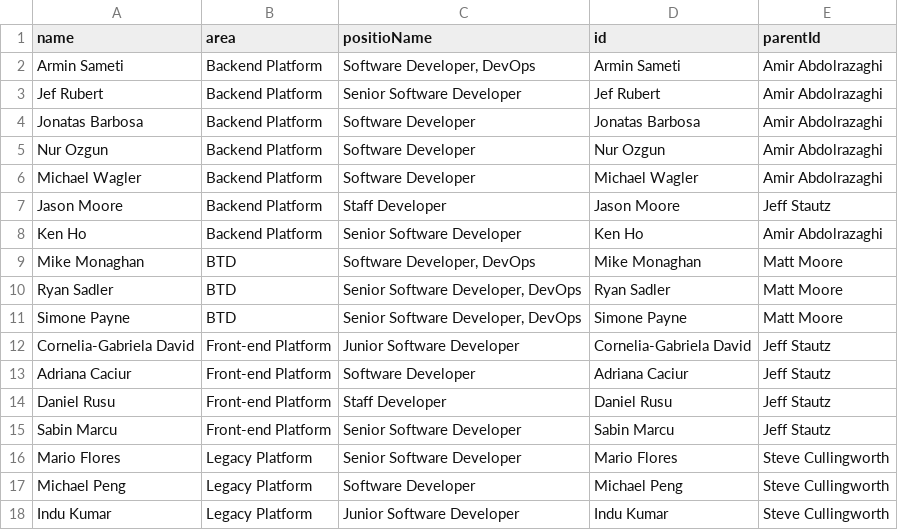
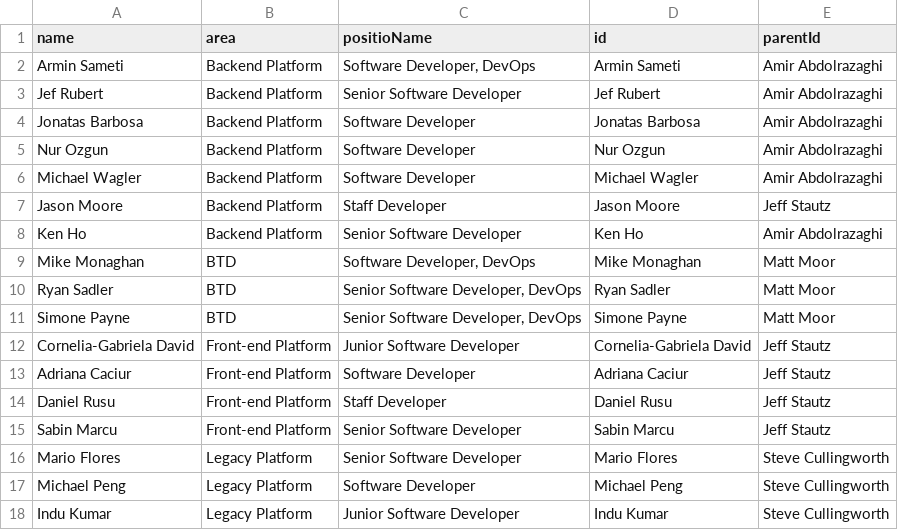
Before and after one commit to lleiguo/gscript, a CSV file: planning/pod.csv, drawn as a sheet; only a part is shown.

Commit message:
add org chart

```diff
--- a/planning/pod.csv
+++ b/planning/pod.csv
@@ -8,5 +8,5 @@ Jason Moore,Backend Platform,Staff Developer,Jason Moore,Jeff Stautz
 Ken Ho,Backend Platform,Senior Software Developer,Ken Ho,Amir Abdolrazaghi
-Mike Monaghan,BTD,"Software Developer, DevOps",Mike Monaghan,Matt Moore
-Ryan Sadler,BTD,"Senior Software Developer, DevOps",Ryan Sadler,Matt Moore
-Simone Payne,BTD,"Senior Software Developer, DevOps",Simone Payne,Matt Moore
+Mike Monaghan,BTD,"Software Developer, DevOps",Mike Monaghan,Matt Moor
+Ryan Sadler,BTD,"Senior Software Developer, DevOps",Ryan Sadler,Matt Moor
+Simone Payne,BTD,"Senior Software Developer, DevOps",Simone Payne,Matt Moor
 Cornelia-Gabriela David,Front-end Platform,Junior Software Developer,Cornelia-Gabriela David,Jeff Stautz
```
